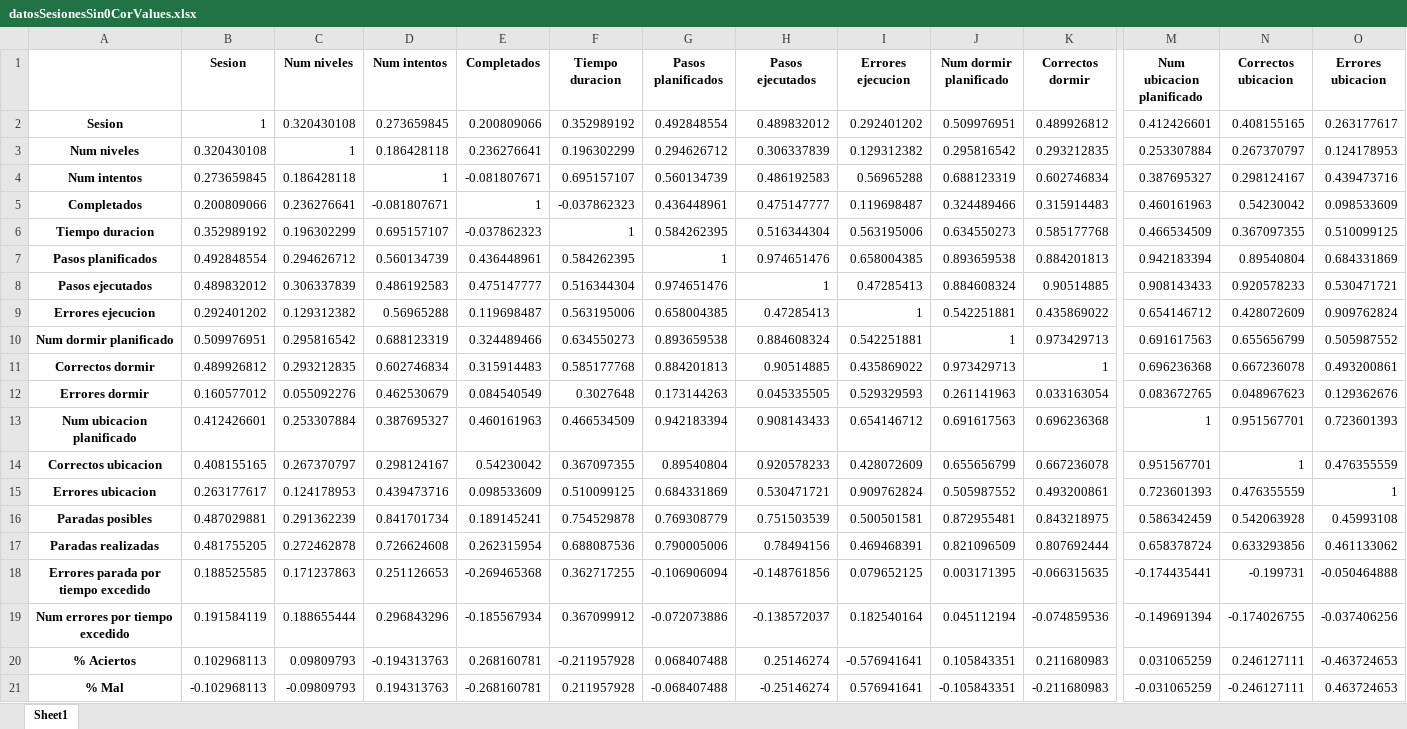
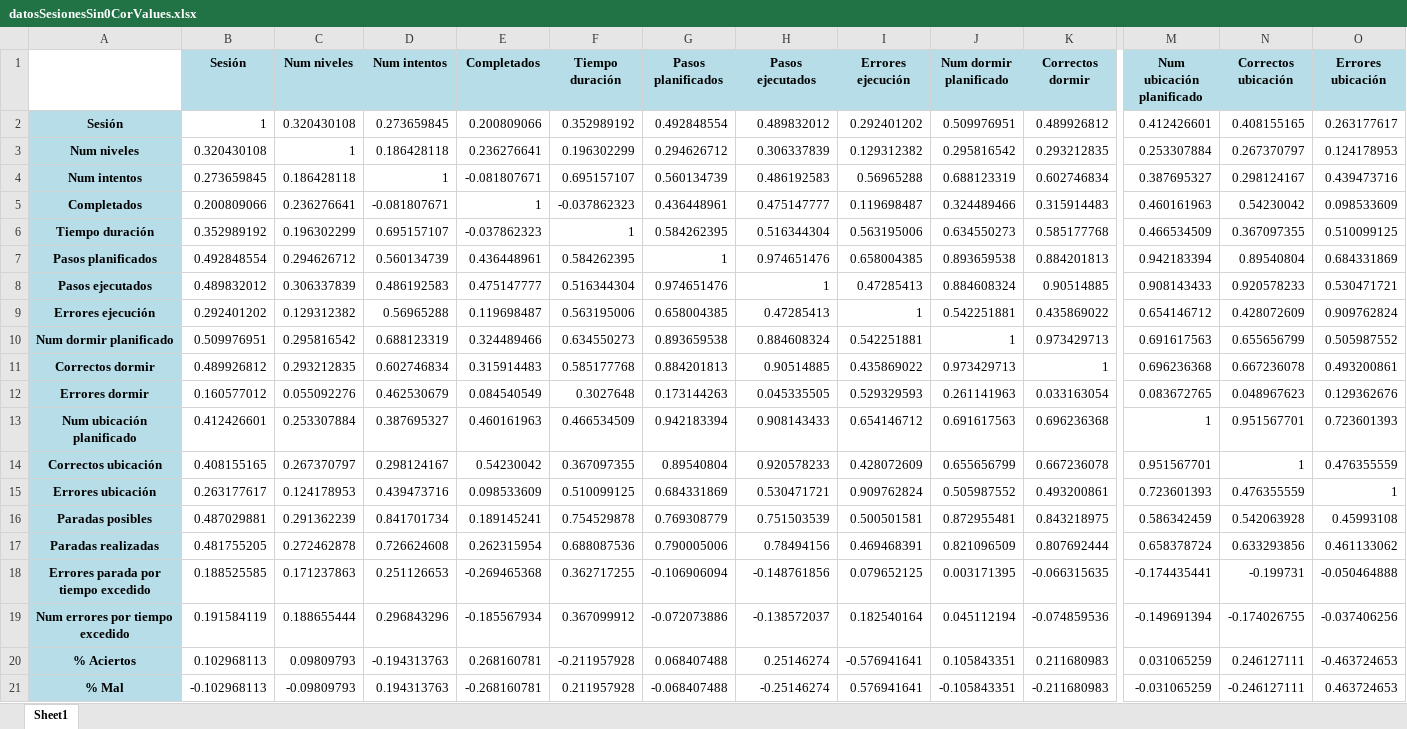
Before and after one commit to nahigles/jsonToCsv_TFG, an Excel workbook: datosSesionesSin0CorValues.xlsx, sheet Sheet1, drawn as a sheet; only a part is shown, gaps mark what is left out; values as stored, in another font and other column widths than the file's, no borders; the diff covers the shown part only; the diff names each change by its address in the sheet, - before the commit and + after, or states it on an @@ line.

```diff
--- a/datosSesionesSin0CorValues.xlsx (sheet Sheet1)
+++ b/datosSesionesSin0CorValues.xlsx (sheet Sheet1)
-B1: Sesion
+B1: Sesión
-B1:O1 fill: none
+B1:O1 fill: #B7DEE8
-F1: Tiempo duracion
+F1: Tiempo duración
-I1: Errores ejecucion
+I1: Errores ejecución
-M1: Num ubicacion planificado
+M1: Num ubicación planificado
-N1: Correctos ubicacion
+N1: Correctos ubicación
-O1: Errores ubicacion
+O1: Errores ubicación
-A2: Sesion
+A2: Sesión
-A2:A21 fill: none
+A2:A21 fill: #B7DEE8
-A6: Tiempo duracion
+A6: Tiempo duración
-A9: Errores ejecucion
+A9: Errores ejecución
-A13: Num ubicacion planificado
+A13: Num ubicación planificado
-A14: Correctos ubicacion
+A14: Correctos ubicación
-A15: Errores ubicacion
+A15: Errores ubicación
```
Also changed, not shown: cell formats elsewhere in this sheet, datosIntentosMedias.xlsx, datosIntentosSin0CorValues.xlsx, 10 other files.
